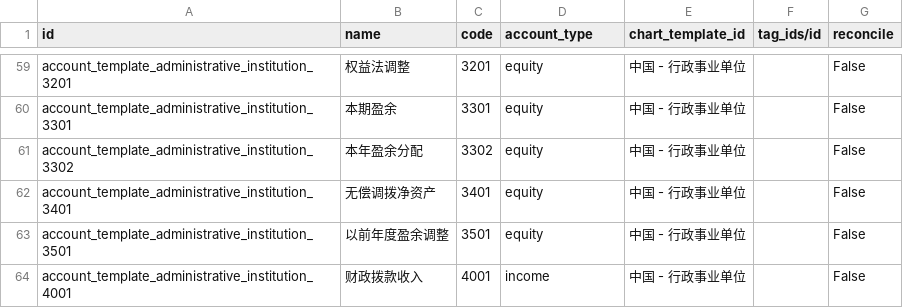
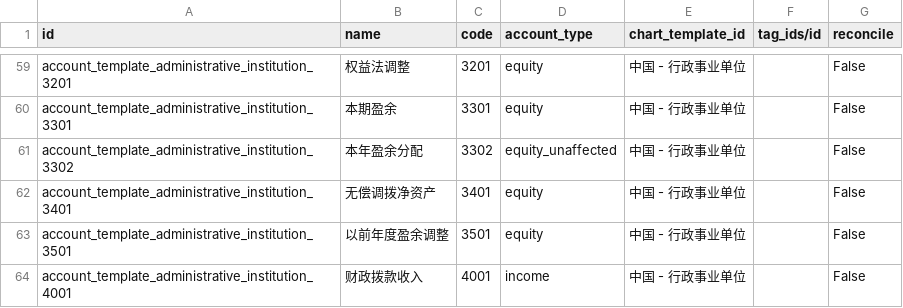
Before and after one commit to chr00tt/cn_odoo, a CSV file: cn_account/data/administrative_institution/account.account.template.csv, drawn as a sheet; only a part is shown, gaps mark what is left out.

```diff
--- a/cn_account/data/administrative_institution/account.account.template.csv
+++ b/cn_account/data/administrative_institution/account.account.template.csv
@@ -60,3 +60,3 @@
 "account_template_administrative_institution_3301","本期盈余","3301","equity","中国 - 行政事业单位","","False"
-"account_template_administrative_institution_3302","本年盈余分配","3302","equity","中国 - 行政事业单位","","False"
+"account_template_administrative_institution_3302","本年盈余分配","3302","equity_unaffected","中国 - 行政事业单位","","False"
 "account_template_administrative_institution_3401","无偿调拨净资产","3401","equity","中国 - 行政事业单位","","False"
```
Also changed, not shown: 2 other files.
